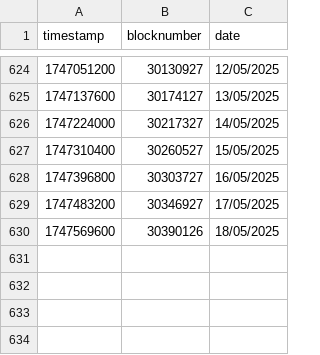
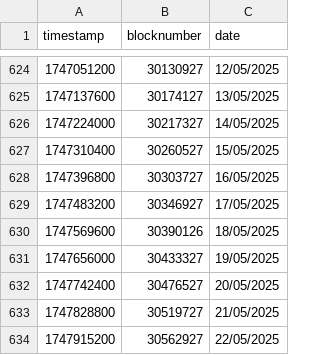
Before and after one commit to yearn/ydaemon, a CSV file: data/blocktime/8453.csv, drawn as a sheet; only a part is shown, gaps mark what is left out.

```diff
--- a/data/blocktime/8453.csv
+++ b/data/blocktime/8453.csv
@@ -630 +630,5 @@ timestamp,blocknumber,date
 1747569600,30390126,18/05/2025
+1747656000,30433327,19/05/2025
+1747742400,30476527,20/05/2025
+1747828800,30519727,21/05/2025
+1747915200,30562927,22/05/2025
```
Also changed, not shown: 7 other files.
